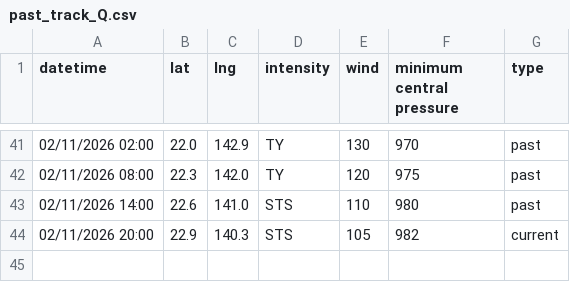
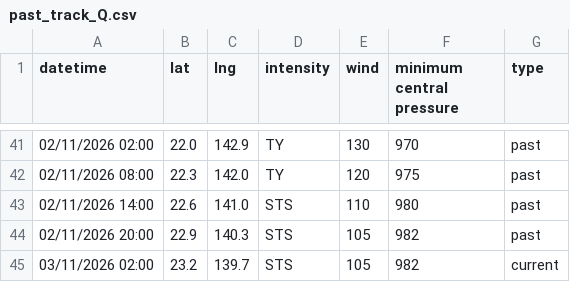
Before and after one commit to zax41006-bot/TC-Track, a CSV file: past_track_Q.csv, drawn as a sheet; only a part is shown, gaps mark what is left out.

Commit message:
Update past_track_Q.csv

```diff
--- a/past_track_Q.csv
+++ b/past_track_Q.csv
@@ -43,2 +43,3 @@ datetime,lat,lng,intensity,wind,minimum central pressure,type
 02/11/2026 14:00,22.6,141.0,STS,110,980,past
-02/11/2026 20:00,22.9,140.3,STS,105,982,current
+02/11/2026 20:00,22.9,140.3,STS,105,982,past
+03/11/2026 02:00,23.2,139.7,STS,105,982,current
```
